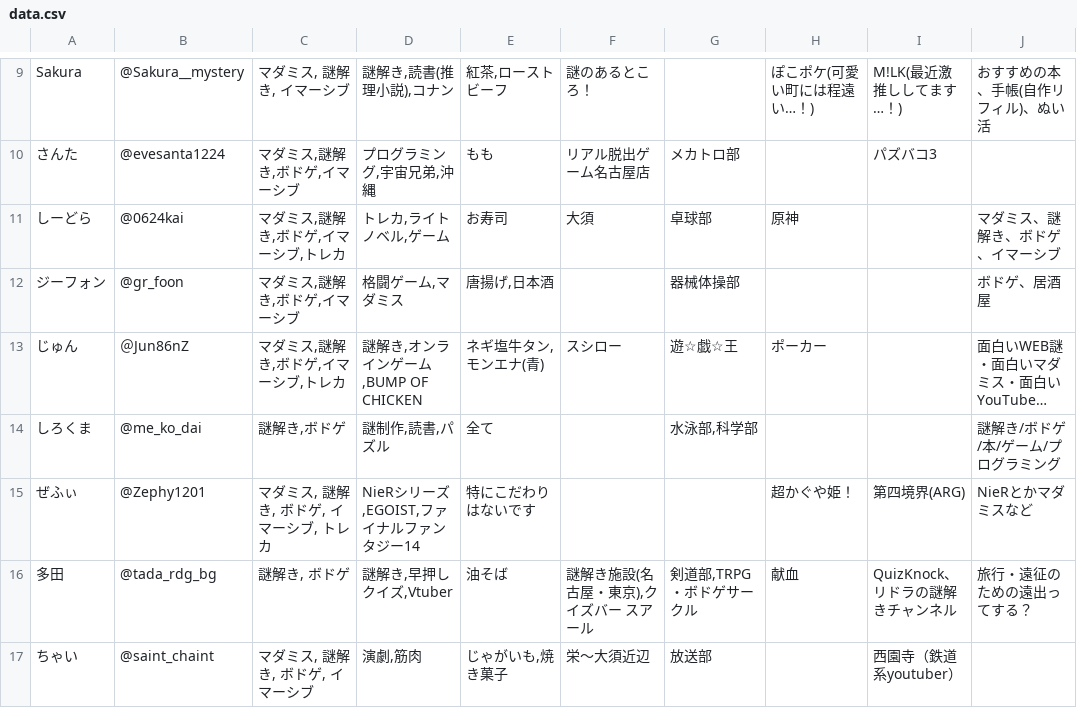
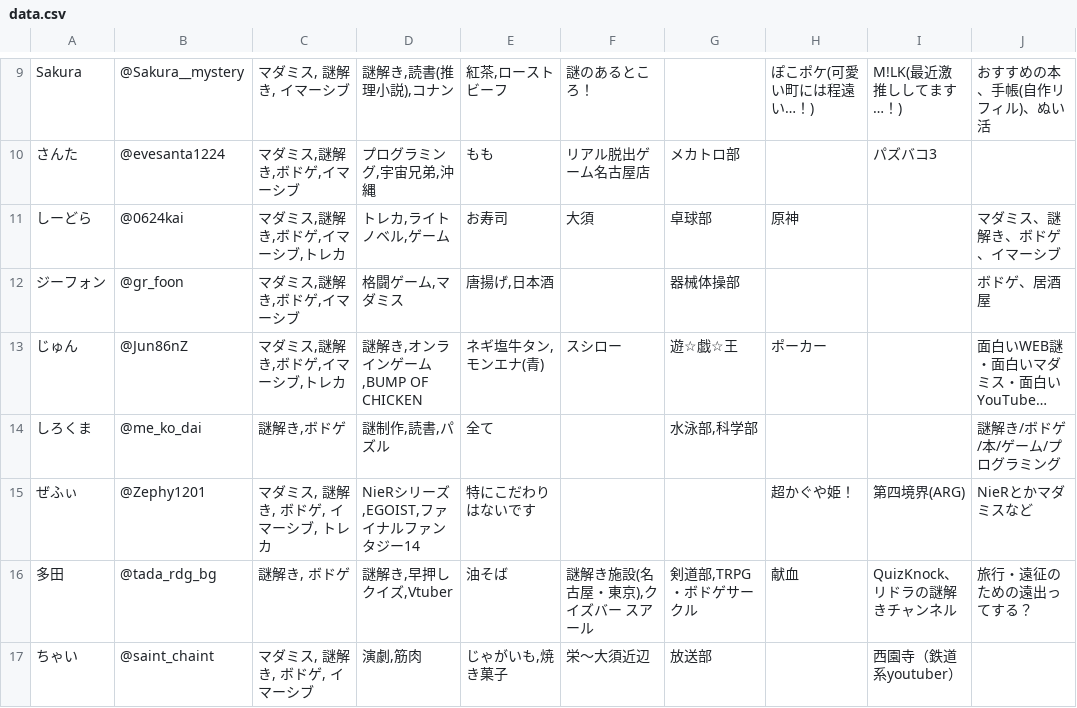
Before and after one commit to atsunazo/prepale, a CSV file: data.csv, drawn as a sheet; only a part is shown, gaps mark what is left out; long unchanged cells end in …; the diff names each change by its address in the sheet, - before the commit and + after, or states it on an @@ line.

```diff
--- a/data.csv
+++ b/data.csv
-B13: ＠Jun86nZ
+B13: @Jun86nZ
```
Also changed, not shown: 3 other files.
